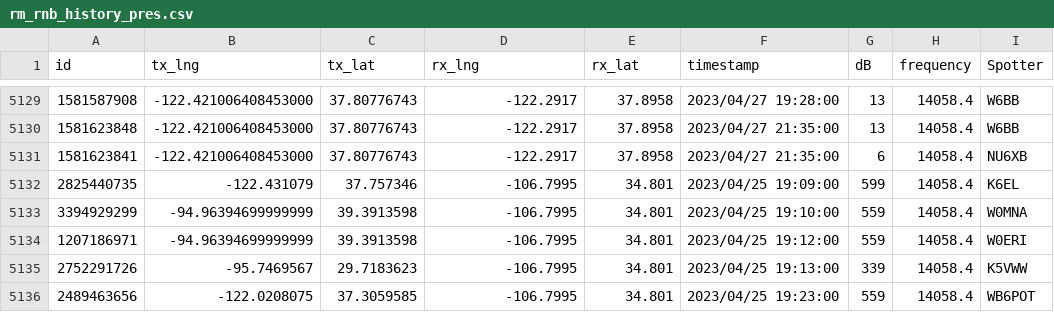
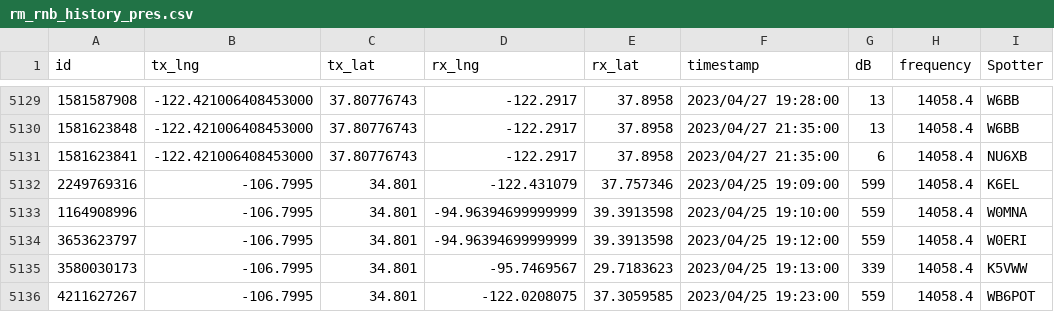
Before and after one commit to hcarter333/rm-rbn-history, a CSV file: rm_rnb_history_pres.csv, drawn as a sheet; only a part is shown, gaps mark what is left out; removed rows and columns are numbered as before the commit, all else as after; the diff names each change by its address in the sheet, - before the commit and + after, or states it on an @@ line.

Commit message:
Update rm_rnb_history_pres.csv

```diff
--- a/rm_rnb_history_pres.csv
+++ b/rm_rnb_history_pres.csv
-row 5132: 2825440735 | -122.431079 | 37.757346 | -106.7995 | 34.801 | 2023/04/25 19:09:00 | 599 | 14058.4 | K6EL
-row 5133: 3394929299 | -94.96394699999999 | 39.3913598 | -106.7995 | 34.801 | 2023/04/25 19:10:00 | 559 | 14058.4 | W0MNA
-row 5134: 1207186971 | -94.96394699999999 | 39.3913598 | -106.7995 | 34.801 | 2023/04/25 19:12:00 | 559 | 14058.4 | W0ERI
-row 5135: 2752291726 | -95.7469567 | 29.7183623 | -106.7995 | 34.801 | 2023/04/25 19:13:00 | 339 | 14058.4 | K5VWW
-row 5136: 2489463656 | -122.0208075 | 37.3059585 | -106.7995 | 34.801 | 2023/04/25 19:23:00 | 559 | 14058.4 | WB6POT
+row 5132: 2249769316 | -106.7995 | 34.801 | -122.431079 | 37.757346 | 2023/04/25 19:09:00 | 599 | 14058.4 | K6EL
+row 5133: 1164908996 | -106.7995 | 34.801 | -94.96394699999999 | 39.3913598 | 2023/04/25 19:10:00 | 559 | 14058.4 | W0MNA
+row 5134: 3653623797 | -106.7995 | 34.801 | -94.96394699999999 | 39.3913598 | 2023/04/25 19:12:00 | 559 | 14058.4 | W0ERI
+row 5135: 3580030173 | -106.7995 | 34.801 | -95.7469567 | 29.7183623 | 2023/04/25 19:13:00 | 339 | 14058.4 | K5VWW
+row 5136: 4211627267 | -106.7995 | 34.801 | -122.0208075 | 37.3059585 | 2023/04/25 19:23:00 | 559 | 14058.4 | WB6POT
```
